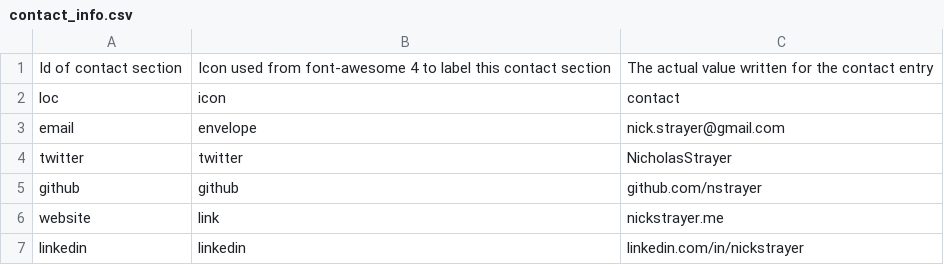
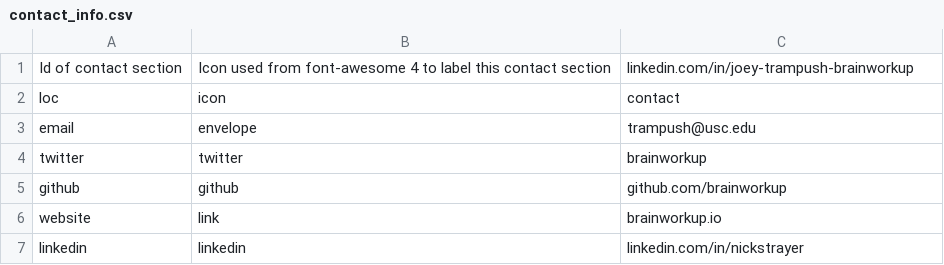
Before and after one commit to brainworkup/cv, a CSV file: data/contact_info.csv, drawn as a sheet.

```diff
--- a/data/contact_info.csv
+++ b/data/contact_info.csv
@@ -1,7 +1,7 @@
-Id of contact section,Icon used from font-awesome 4 to label this contact section,The actual value written for the contact entry
+Id of contact section,Icon used from font-awesome 4 to label this contact section,linkedin.com/in/joey-trampush-brainworkup
 loc,icon,contact
-email,envelope,nick.strayer@gmail.com
-twitter,twitter,NicholasStrayer
-github,github,github.com/nstrayer
-website,link,nickstrayer.me
+email,envelope,trampush@usc.edu
+twitter,twitter,brainworkup
+github,github,github.com/brainworkup
+website,link,brainworkup.io
 linkedin,linkedin,linkedin.com/in/nickstrayer
```
Also changed, not shown: data/entries.csv, data/text_blocks.csv, 6 other files.
